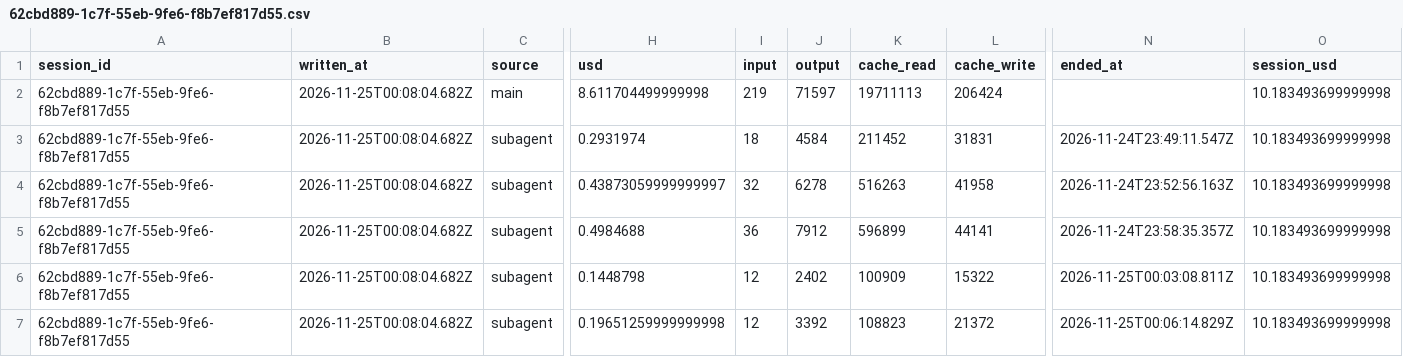
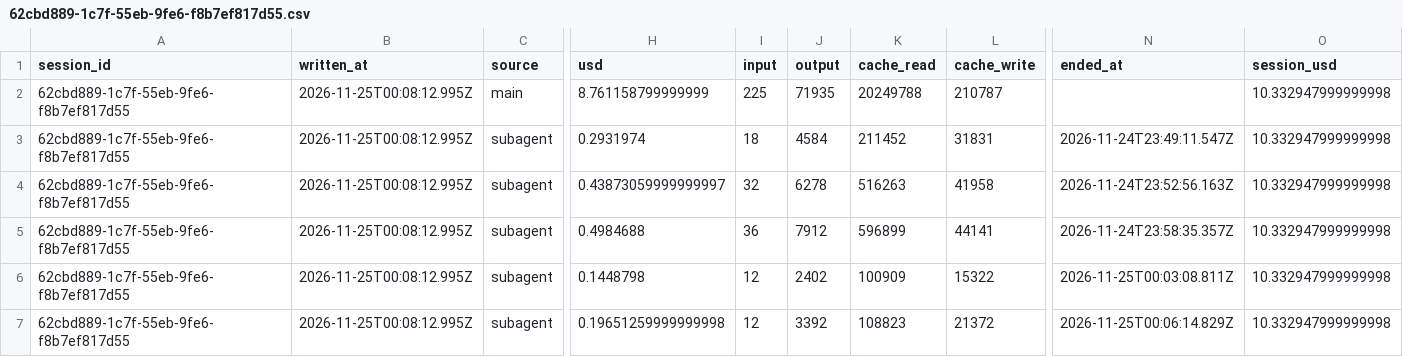
Before and after one commit to rhope-ops/RADE, a CSV file: costs/62cbd889-1c7f-55eb-9fe6-f8b7ef817d55.csv, drawn as a sheet; only a part is shown, gaps mark what is left out; removed rows and columns are numbered as before the commit, all else as after; rows hold the shown columns only; the diff names each change by its address in the sheet, - before the commit and + after, or states it on an @@ line.

```diff
--- a/costs/62cbd889-1c7f-55eb-9fe6-f8b7ef817d55.csv
+++ b/costs/62cbd889-1c7f-55eb-9fe6-f8b7ef817d55.csv
-row 2: 62cbd889-1c7f-55eb-9fe6-f8b7ef817d55 | 2026-11-25T00:08:04.682Z | main | 8.611704499999998 | 219 | 71597 | 19711113 | 206424 |  | 10.183493699999998
+row 2: 62cbd889-1c7f-55eb-9fe6-f8b7ef817d55 | 2026-11-25T00:08:12.995Z | main | 8.761158799999999 | 225 | 71935 | 20249788 | 210787 |  | 10.332947999999998
-B3:B7 (written_at): 2026-11-25T00:08:04.682Z
+B3:B7 (written_at): 2026-11-25T00:08:12.995Z
-O3:O7 (session_usd): 10.183493699999998
+O3:O7 (session_usd): 10.332947999999998
```
Also changed, not shown: sessions/62cbd889-1c7f-55eb-9fe6-f8b7ef817d55.csv.
